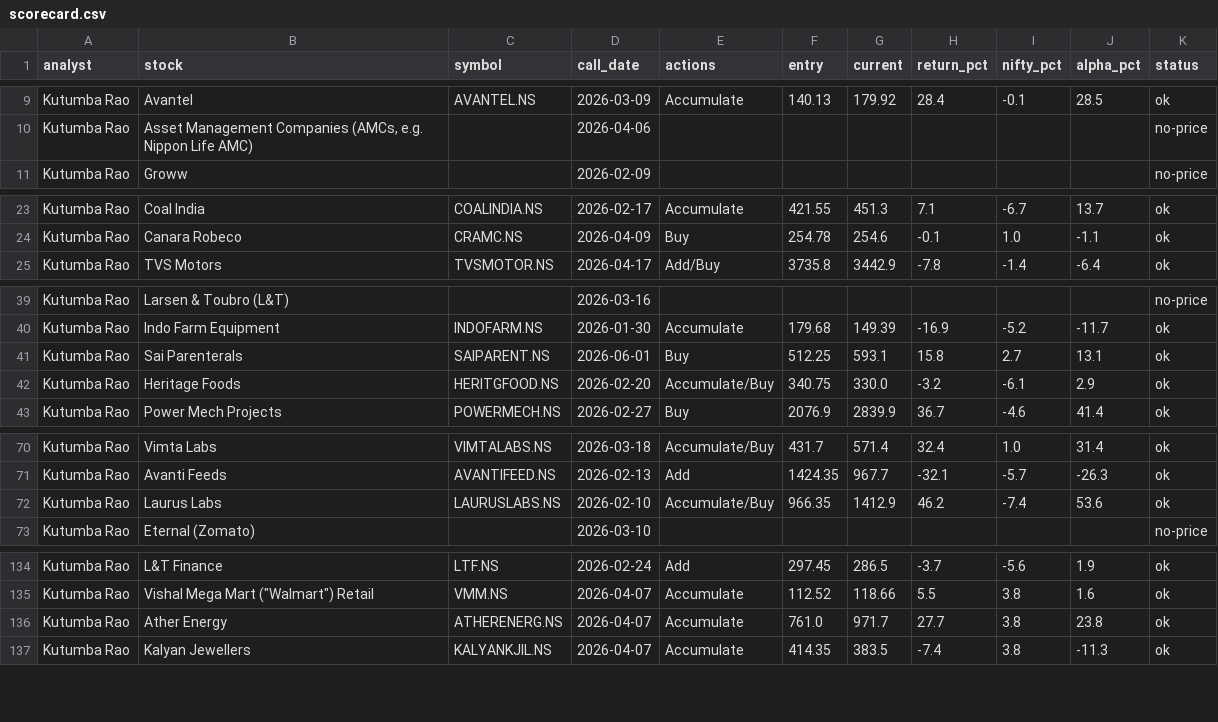
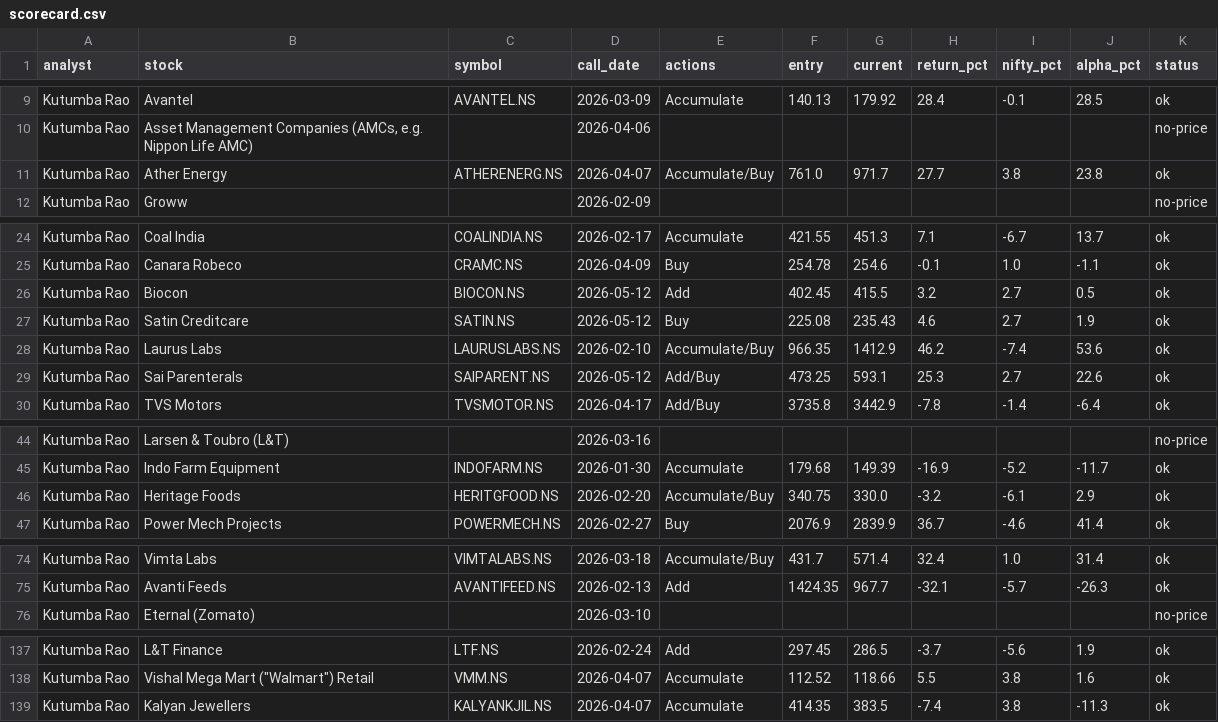
Before and after one commit to teja788/business_breakfast_youtube_summarizer, a CSV file: output/scorecard/scorecard.csv, drawn as a sheet; only a part is shown, gaps mark what is left out.

```diff
--- a/output/scorecard/scorecard.csv
+++ b/output/scorecard/scorecard.csv
@@ -10,2 +10,3 @@ Kutumba Rao,Avantel,AVANTEL.NS,2026-03-09,Accumulate,140.13,179.92,28.4,-0.1,28.
 Kutumba Rao,"Asset Management Companies (AMCs, e.g. Nippon Life AMC)",,2026-04-06,,,,,,,no-price
+Kutumba Rao,Ather Energy,ATHERENERG.NS,2026-04-07,Accumulate/Buy,761.0,971.7,27.7,3.8,23.8,ok
 Kutumba Rao,Groww,,2026-02-09,,,,,,,no-price
@@ -24,2 +25,6 @@ Kutumba Rao,Coal India,COALINDIA.NS,2026-02-17,Accumulate,421.55,451.3,7.1,-6.7,
 Kutumba Rao,Canara Robeco,CRAMC.NS,2026-04-09,Buy,254.78,254.6,-0.1,1.0,-1.1,ok
+Kutumba Rao,Biocon,BIOCON.NS,2026-05-12,Add,402.45,415.5,3.2,2.7,0.5,ok
+Kutumba Rao,Satin Creditcare,SATIN.NS,2026-05-12,Buy,225.08,235.43,4.6,2.7,1.9,ok
+Kutumba Rao,Laurus Labs,LAURUSLABS.NS,2026-02-10,Accumulate/Buy,966.35,1412.9,46.2,-7.4,53.6,ok
+Kutumba Rao,Sai Parenterals,SAIPARENT.NS,2026-05-12,Add/Buy,473.25,593.1,25.3,2.7,22.6,ok
 Kutumba Rao,TVS Motors,TVSMOTOR.NS,2026-04-17,Add/Buy,3735.8,3442.9,-7.8,-1.4,-6.4,ok
@@ -40,3 +45,2 @@ Kutumba Rao,Larsen & Toubro (L&T),,2026-03-16,,,,,,,no-price
 Kutumba Rao,Indo Farm Equipment,INDOFARM.NS,2026-01-30,Accumulate,179.68,149.39,-16.9,-5.2,-11.7,ok
-Kutumba Rao,Sai Parenterals,SAIPARENT.NS,2026-06-01,Buy,512.25,593.1,15.8,2.7,13.1,ok
 Kutumba Rao,Heritage Foods,HERITGFOOD.NS,2026-02-20,Accumulate/Buy,340.75,330.0,-3.2,-6.1,2.9,ok
@@ -71,3 +75,2 @@ Kutumba Rao,Vimta Labs,VIMTALABS.NS,2026-03-18,Accumulate/Buy,431.7,571.4,32.4,1
 Kutumba Rao,Avanti Feeds,AVANTIFEED.NS,2026-02-13,Add,1424.35,967.7,-32.1,-5.7,-26.3,ok
-Kutumba Rao,Laurus Labs,LAURUSLABS.NS,2026-02-10,Accumulate/Buy,966.35,1412.9,46.2,-7.4,53.6,ok
 Kutumba Rao,Eternal (Zomato),,2026-03-10,,,,,,,no-price
@@ -135,3 +138,2 @@ Kutumba Rao,L&T Finance,LTF.NS,2026-02-24,Add,297.45,286.5,-3.7,-5.6,1.9,ok
 Kutumba Rao,"Vishal Mega Mart (""Walmart"") Retail",VMM.NS,2026-04-07,Accumulate,112.52,118.66,5.5,3.8,1.6,ok
-Kutumba Rao,Ather Energy,ATHERENERG.NS,2026-04-07,Accumulate,761.0,971.7,27.7,3.8,23.8,ok
 Kutumba Rao,Kalyan Jewellers,KALYANKJIL.NS,2026-04-07,Accumulate,414.35,383.5,-7.4,3.8,-11.3,ok
```
Also changed, not shown: output/kutumba_rao/buy_recommendations.csv, output/kutumba_rao/recommendations.csv, 43 other files.
